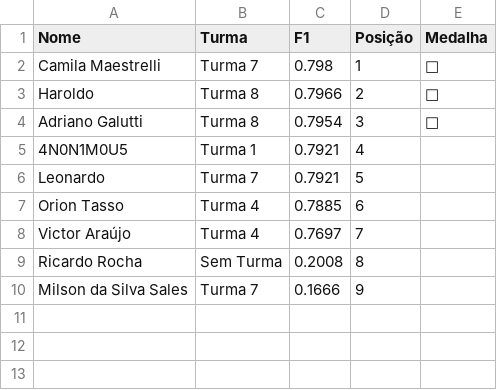
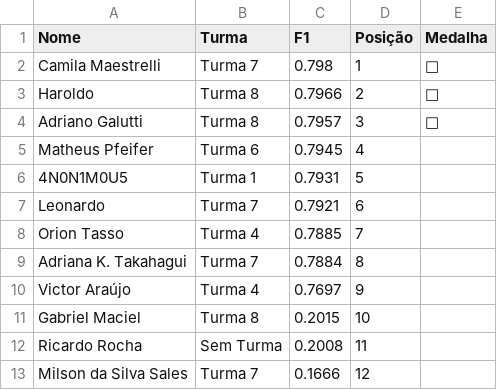
Before and after one commit to gitflai/ranking, a CSV file: 4compMLflairank.csv, drawn as a sheet.

```diff
--- a/4compMLflairank.csv
+++ b/4compMLflairank.csv
@@ -3,8 +3,11 @@ Camila Maestrelli,Turma 7,0.798,1,🥇
 Haroldo,Turma 8,0.7966,2,🥈
-Adriano Galutti,Turma 8,0.7954,3,🥉
-4N0N1M0U5,Turma 1,0.7921,4,
-Leonardo,Turma 7,0.7921,5,
-Orion Tasso,Turma 4,0.7885,6,
-Victor Araújo,Turma 4,0.7697,7,
-Ricardo Rocha,Sem Turma,0.2008,8,
-Milson da Silva Sales,Turma 7,0.1666,9,
+Adriano Galutti,Turma 8,0.7957,3,🥉
+Matheus Pfeifer,Turma 6,0.7945,4,
+4N0N1M0U5,Turma 1,0.7931,5,
+Leonardo,Turma 7,0.7921,6,
+Orion Tasso,Turma 4,0.7885,7,
+Adriana K. Takahagui,Turma 7,0.7884,8,
+Victor Araújo,Turma 4,0.7697,9,
+Gabriel Maciel,Turma 8,0.2015,10,
+Ricardo Rocha,Sem Turma,0.2008,11,
+Milson da Silva Sales,Turma 7,0.1666,12,
```
Also changed, not shown: 4compMLflai.csv.
